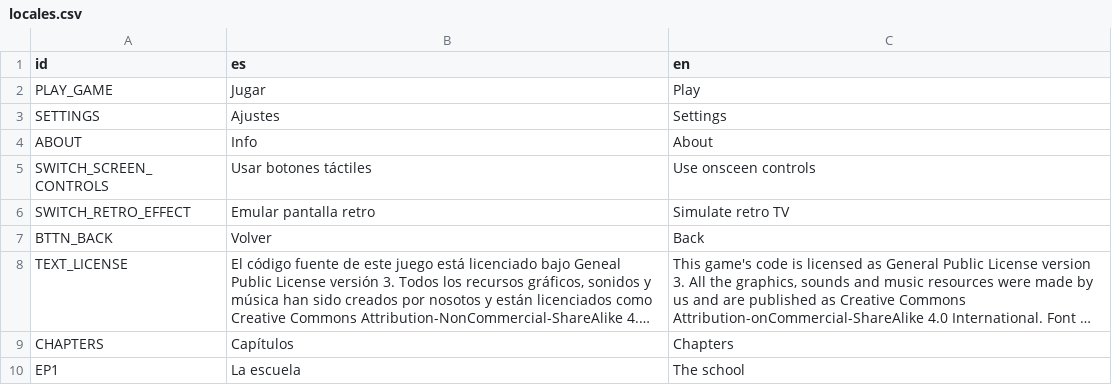
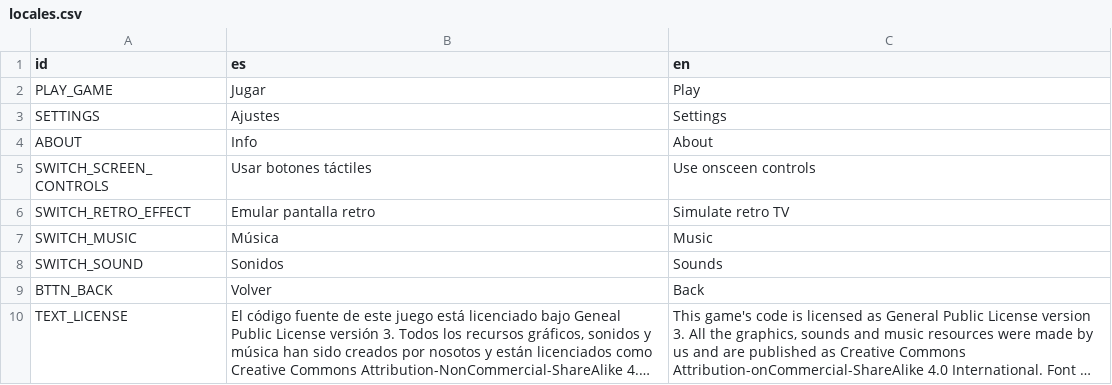
Before and after one commit to Dariasteam/Cows-Revenge, a CSV file: Locales/locales.csv, drawn as a sheet; only a part is shown; the shorter side is filled out with more unchanged rows; long unchanged cells end in ….

Commit message:
Add toggle music option

```diff
--- a/Locales/locales.csv
+++ b/Locales/locales.csv
@@ -6,2 +6,4 @@ SWITCH_SCREEN_CONTROLS,Usar botones táctiles,Use onsceen controls
 SWITCH_RETRO_EFFECT,Emular pantalla retro,Simulate retro TV
+SWITCH_MUSIC,Música,Music
+SWITCH_SOUND,Sonidos,Sounds
 BTTN_BACK,Volver,Back
```
Also changed, not shown: 15 other files.
